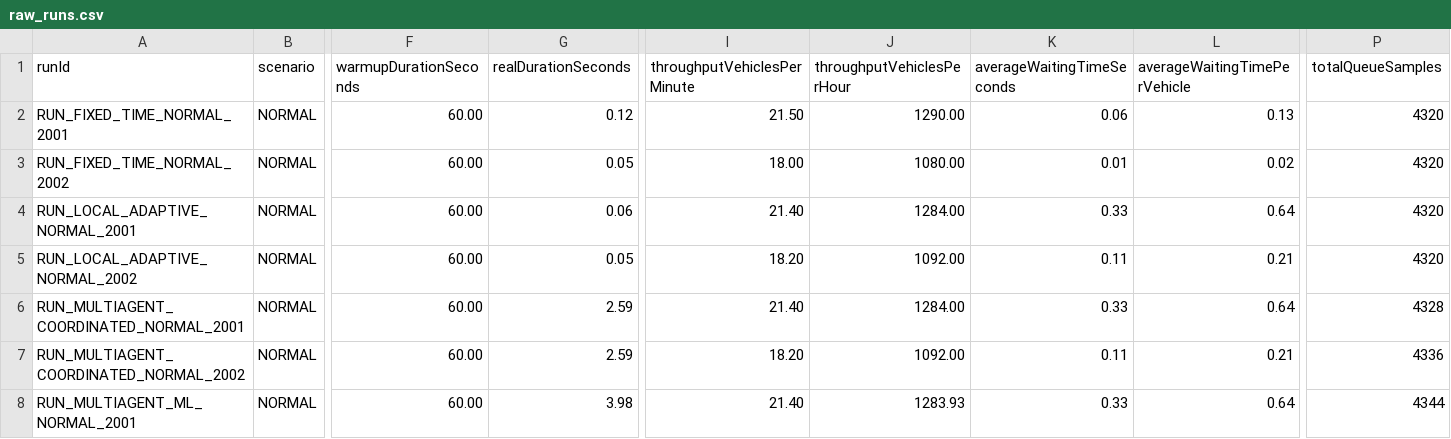
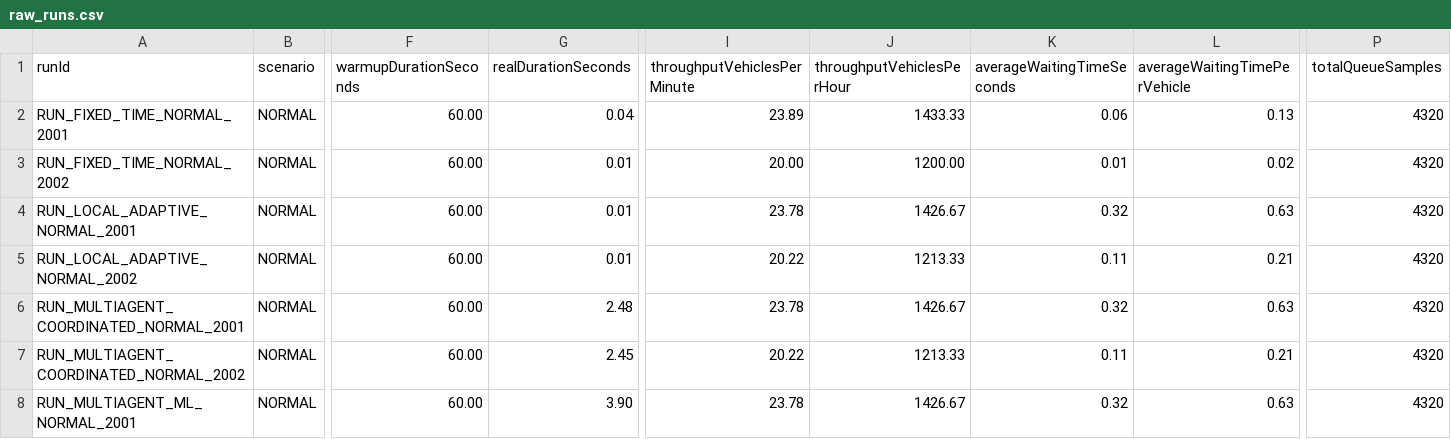
Before and after one commit to Rui-Miranda/TrafficMAS---IA, a CSV file: results/experiments/raw_runs.csv, drawn as a sheet; only a part is shown, gaps mark what is left out; the diff covers the shown part only; the diff names each change by its address in the sheet, - before the commit and + after, or states it on an @@ line.

```diff
--- a/results/experiments/raw_runs.csv
+++ b/results/experiments/raw_runs.csv
-G2 (realDurationSeconds): 0.12
+G2 (realDurationSeconds): 0.04
-I2 (throughputVehiclesPerMinute): 21.50
+I2 (throughputVehiclesPerMinute): 23.89
-J2 (throughputVehiclesPerHour): 1290.00
+J2 (throughputVehiclesPerHour): 1433.33
-G3 (realDurationSeconds): 0.05
+G3 (realDurationSeconds): 0.01
-I3 (throughputVehiclesPerMinute): 18.00
+I3 (throughputVehiclesPerMinute): 20.00
-J3 (throughputVehiclesPerHour): 1080.00
+J3 (throughputVehiclesPerHour): 1200.00
-G4 (realDurationSeconds): 0.06
+G4 (realDurationSeconds): 0.01
-I4 (throughputVehiclesPerMinute): 21.40
+I4 (throughputVehiclesPerMinute): 23.78
-J4 (throughputVehiclesPerHour): 1284.00
+J4 (throughputVehiclesPerHour): 1426.67
-K4 (averageWaitingTimeSeconds): 0.33
+K4 (averageWaitingTimeSeconds): 0.32
-L4 (averageWaitingTimePerVehicle): 0.64
+L4 (averageWaitingTimePerVehicle): 0.63
-G5 (realDurationSeconds): 0.05
+G5 (realDurationSeconds): 0.01
-I5 (throughputVehiclesPerMinute): 18.20
+I5 (throughputVehiclesPerMinute): 20.22
-J5 (throughputVehiclesPerHour): 1092.00
+J5 (throughputVehiclesPerHour): 1213.33
-G6 (realDurationSeconds): 2.59
+G6 (realDurationSeconds): 2.48
-I6 (throughputVehiclesPerMinute): 21.40
+I6 (throughputVehiclesPerMinute): 23.78
-J6 (throughputVehiclesPerHour): 1284.00
+J6 (throughputVehiclesPerHour): 1426.67
-K6 (averageWaitingTimeSeconds): 0.33
+K6 (averageWaitingTimeSeconds): 0.32
-L6 (averageWaitingTimePerVehicle): 0.64
+L6 (averageWaitingTimePerVehicle): 0.63
-P6 (totalQueueSamples): 4328
+P6 (totalQueueSamples): 4320
-G7 (realDurationSeconds): 2.59
+G7 (realDurationSeconds): 2.45
-I7 (throughputVehiclesPerMinute): 18.20
+I7 (throughputVehiclesPerMinute): 20.22
-J7 (throughputVehiclesPerHour): 1092.00
+J7 (throughputVehiclesPerHour): 1213.33
-P7 (totalQueueSamples): 4336
+P7 (totalQueueSamples): 4320
-G8 (realDurationSeconds): 3.98
+G8 (realDurationSeconds): 3.90
-I8 (throughputVehiclesPerMinute): 21.40
+I8 (throughputVehiclesPerMinute): 23.78
-J8 (throughputVehiclesPerHour): 1283.93
+J8 (throughputVehiclesPerHour): 1426.67
-K8 (averageWaitingTimeSeconds): 0.33
+K8 (averageWaitingTimeSeconds): 0.32
-L8 (averageWaitingTimePerVehicle): 0.64
+L8 (averageWaitingTimePerVehicle): 0.63
-P8 (totalQueueSamples): 4344
+P8 (totalQueueSamples): 4320
```
Also changed, not shown: 106 edited cells elsewhere in this file, results/experiments/intersection_results.csv, results/experiments/mode_comparison.csv, 7 other files.
